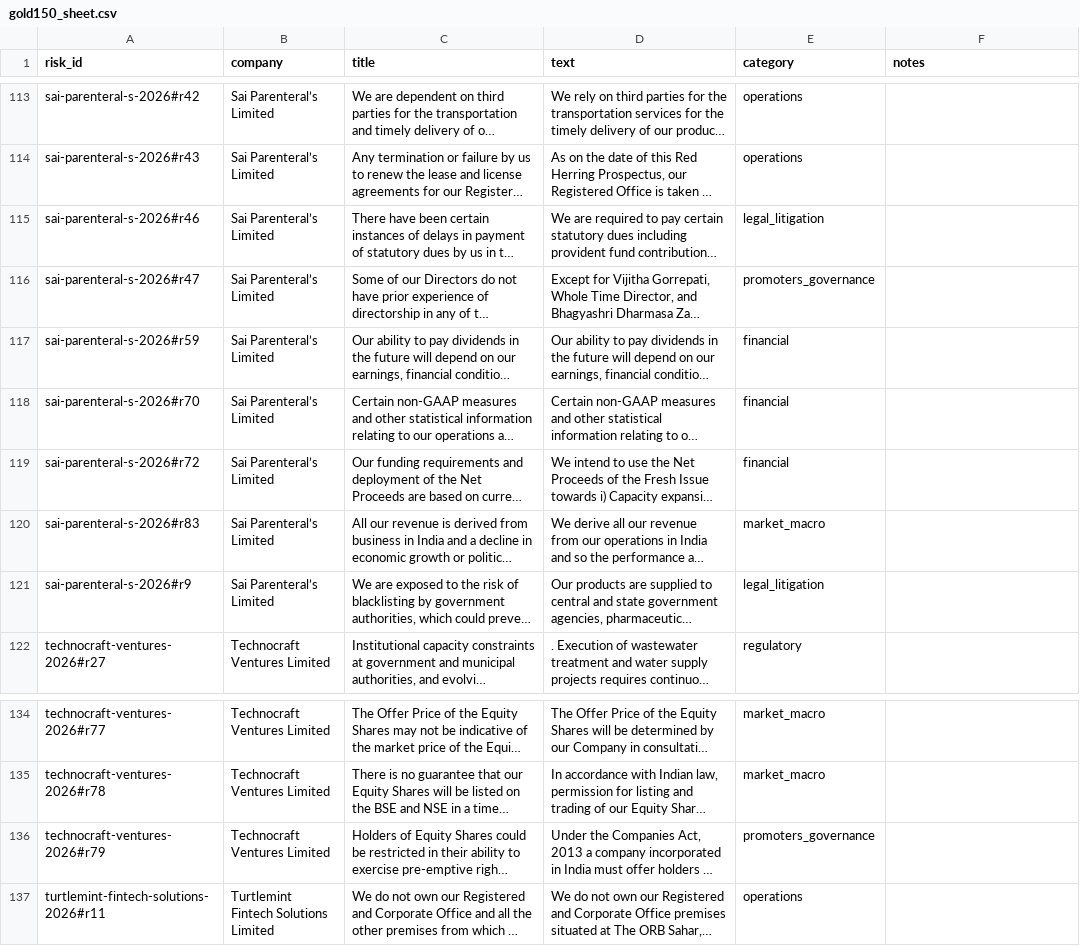
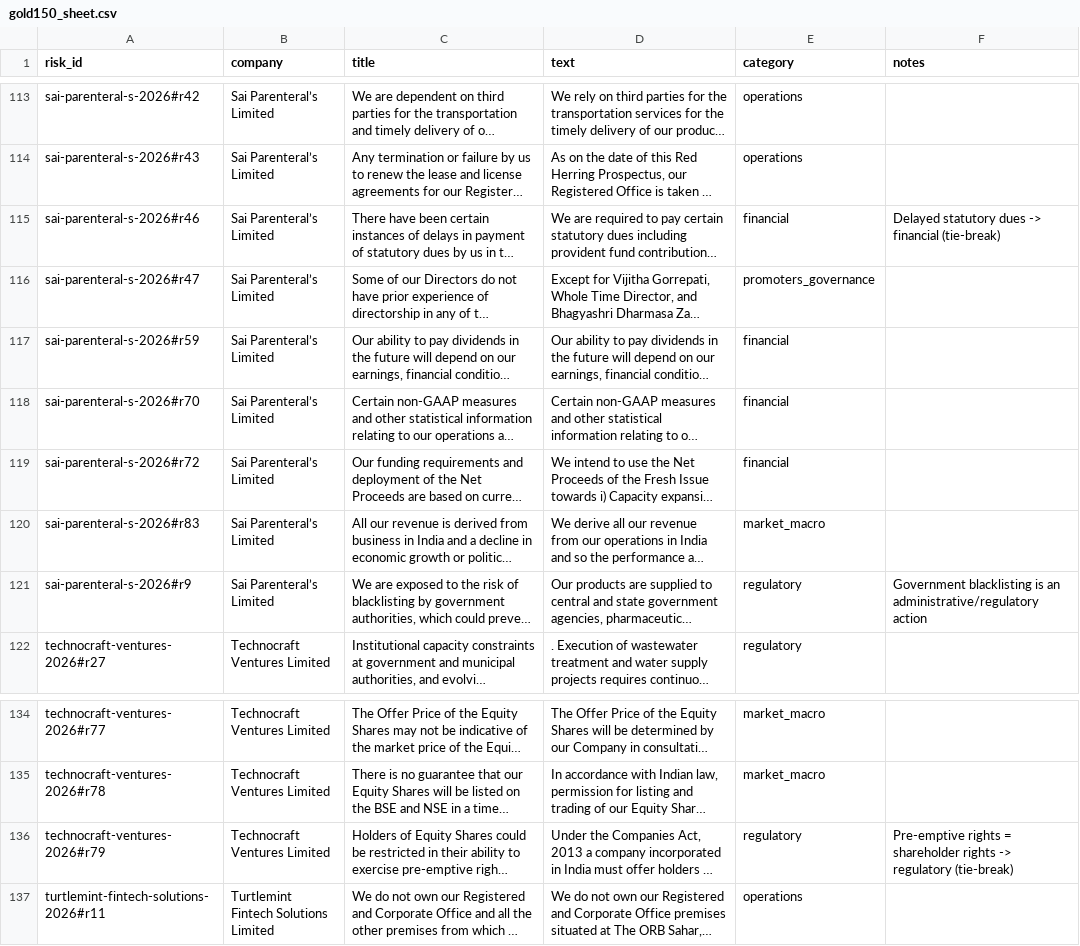
Before and after one commit to AkshatTm/FinSight-IPO-X-Ray-for-Indian-retail-investors, a CSV file: data/gold/gold150_sheet.csv, drawn as a sheet; only a part is shown, gaps mark what is left out; long unchanged cells end in …; the diff covers the shown part only; the diff names each change by its address in the sheet, - before the commit and + after, or states it on an @@ line.

```diff
--- a/data/gold/gold150_sheet.csv
+++ b/data/gold/gold150_sheet.csv
-E115 (category): legal_litigation
+E115 (category): financial
-F115 (notes): (empty)
+F115 (notes): Delayed statutory dues -> financial (tie-break)
-E121 (category): legal_litigation
+E121 (category): regulatory
-F121 (notes): (empty)
+F121 (notes): Government blacklisting is an administrative/regulatory action
-E136 (category): promoters_governance
+E136 (category): regulatory
-F136 (notes): (empty)
+F136 (notes): Pre-emptive rights = shareholder rights -> regulatory (tie-break)
```
Also changed, not shown: 31 edited cells elsewhere in this file, data/gold/novelty_pairs.csv, 3 other files.
